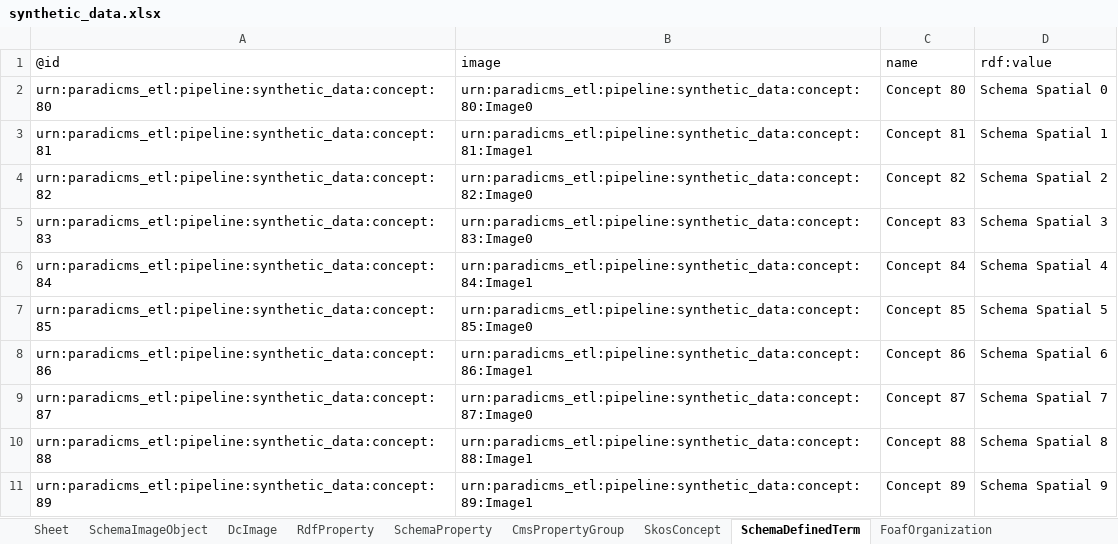
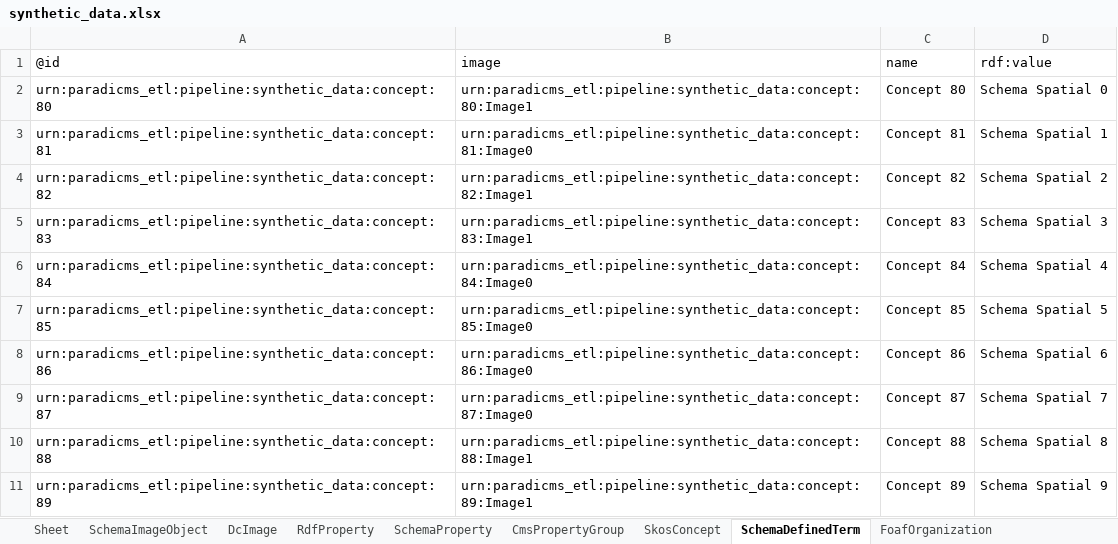
Before and after one commit to paradicms/paradicms, an Excel workbook: data/synthetic/synthetic_data.xlsx, sheet SchemaDefinedTerm, drawn as a sheet; values as stored, in another font and other column widths than the file's, no borders; the diff names each change by its address in the sheet, - before the commit and + after, or states it on an @@ line.

Commit message:
regenerate synthetic data

```diff
--- a/data/synthetic/synthetic_data.xlsx (sheet SchemaDefinedTerm)
+++ b/data/synthetic/synthetic_data.xlsx (sheet SchemaDefinedTerm)
-B2: urn:paradicms_etl:pipeline:synthetic_data:concept:80:Image0
+B2: urn:paradicms_etl:pipeline:synthetic_data:concept:80:Image1
-B3: urn:paradicms_etl:pipeline:synthetic_data:concept:81:Image1
+B3: urn:paradicms_etl:pipeline:synthetic_data:concept:81:Image0
-B4: urn:paradicms_etl:pipeline:synthetic_data:concept:82:Image0
+B4: urn:paradicms_etl:pipeline:synthetic_data:concept:82:Image1
-B5: urn:paradicms_etl:pipeline:synthetic_data:concept:83:Image0
+B5: urn:paradicms_etl:pipeline:synthetic_data:concept:83:Image1
-B6: urn:paradicms_etl:pipeline:synthetic_data:concept:84:Image1
+B6: urn:paradicms_etl:pipeline:synthetic_data:concept:84:Image0
-B8: urn:paradicms_etl:pipeline:synthetic_data:concept:86:Image1
+B8: urn:paradicms_etl:pipeline:synthetic_data:concept:86:Image0
```
Also changed, not shown: sheet RdfProperty, sheet SchemaCreativeWork, sheet SkosConcept, sheet SchemaProperty, sheet SchemaExhibitionEvent, sheet SchemaCollection, 7 more sheets, 1 other file.
